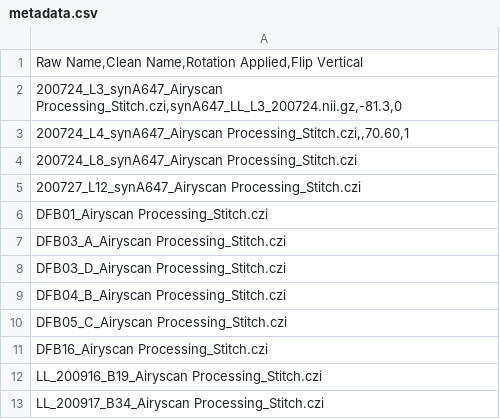
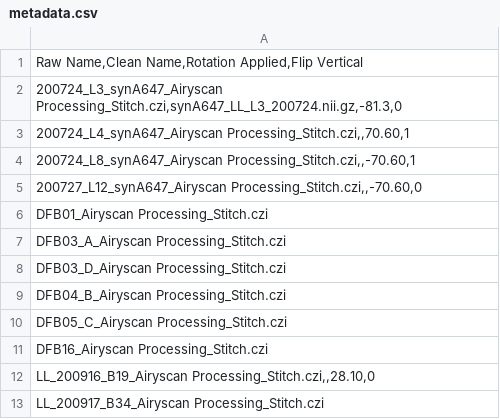
Before and after one commit to neurorishika/ant_template_builder, a CSV file: metadata.csv, drawn as a sheet.

```diff
--- a/metadata.csv
+++ b/metadata.csv
@@ -3,4 +3,4 @@ Raw Name,Clean Name,Rotation Applied,Flip Vertical
 200724_L4_synA647_Airyscan Processing_Stitch.czi,,70.60,1
-200724_L8_synA647_Airyscan Processing_Stitch.czi			
-200727_L12_synA647_Airyscan Processing_Stitch.czi			
+200724_L8_synA647_Airyscan Processing_Stitch.czi,,-70.60,1			
+200727_L12_synA647_Airyscan Processing_Stitch.czi,,-70.60,0		
 DFB01_Airyscan Processing_Stitch.czi			
@@ -11,3 +11,3 @@ DFB05_C_Airyscan Processing_Stitch.czi
 DFB16_Airyscan Processing_Stitch.czi			
-LL_200916_B19_Airyscan Processing_Stitch.czi			
+LL_200916_B19_Airyscan Processing_Stitch.czi,,28.10,0	
 LL_200917_B34_Airyscan Processing_Stitch.czi			
```
Also changed, not shown: 4 other files.
